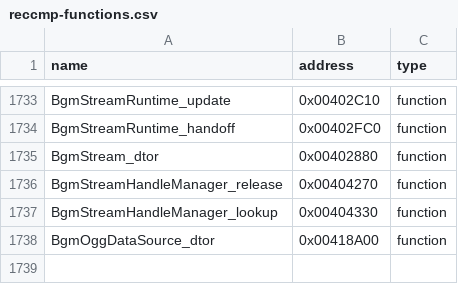
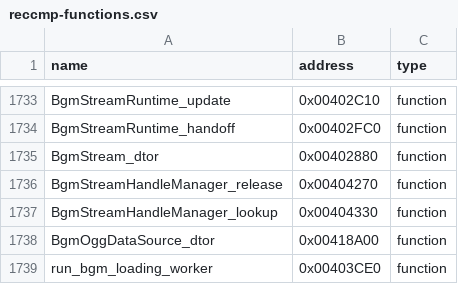
Before and after one commit to N0zoM1z0/th105, a CSV file: config/reccmp-functions.csv, drawn as a sheet; only a part is shown, gaps mark what is left out; the diff names each change by its address in the sheet, - before the commit and + after, or states it on an @@ line.

Commit message:
gpt-dots: reconstruct BGM loading worker and token consumers
Co-authored-by: gensokyo-dev <342580529+gensokyo-dev@users.noreply.github.com>

```diff
--- a/config/reccmp-functions.csv
+++ b/config/reccmp-functions.csv
+row 1739: run_bgm_loading_worker | 0x00403CE0 | function
```
Also changed, not shown: config/function-origins.csv, config/implemented.csv, 12 other files.
